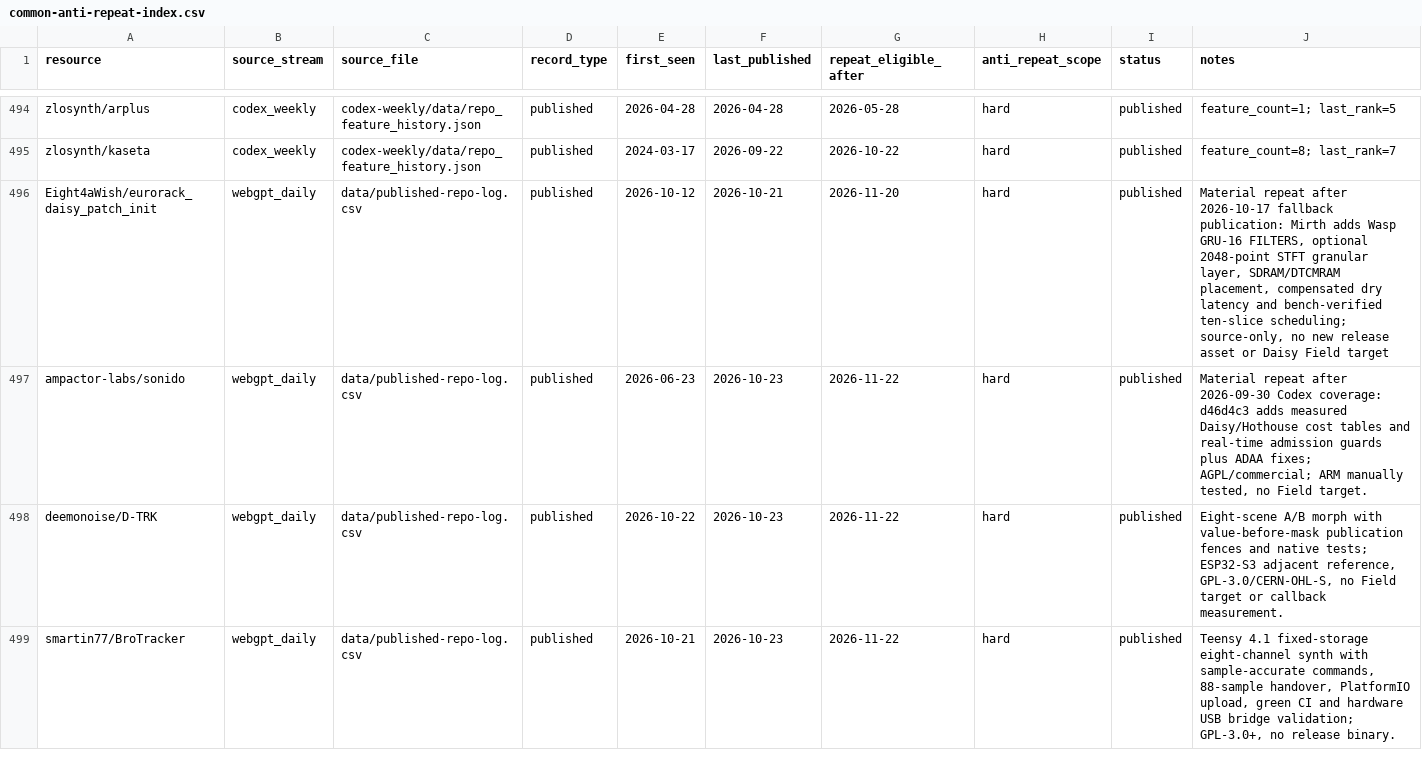
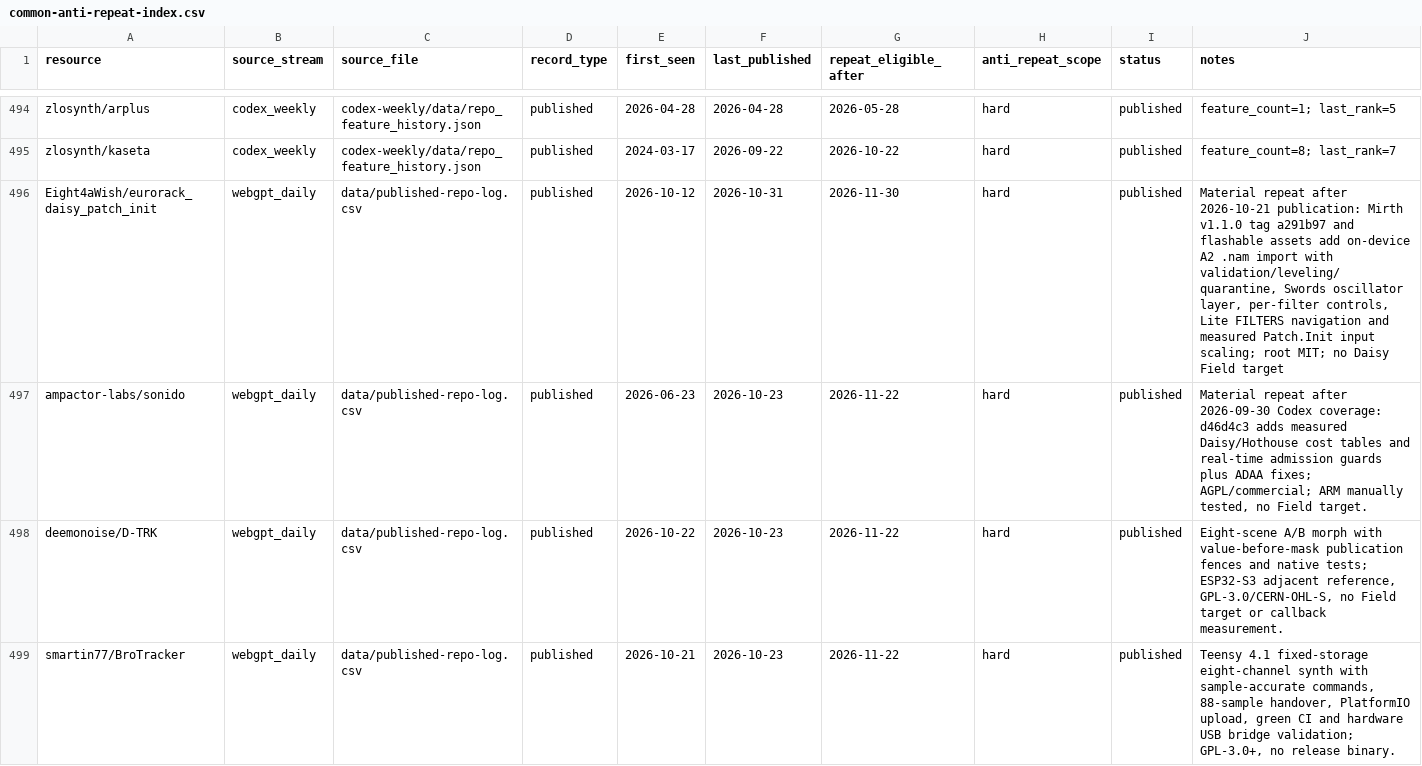
Before and after one commit to Denys/embedded-audio-mine, a CSV file: data/common-anti-repeat-index.csv, drawn as a sheet; only a part is shown, gaps mark what is left out.

```diff
--- a/data/common-anti-repeat-index.csv
+++ b/data/common-anti-repeat-index.csv
@@ -495,3 +495,3 @@ zlosynth/arplus,codex_weekly,codex-weekly/data/repo_feature_history.json,publish
 zlosynth/kaseta,codex_weekly,codex-weekly/data/repo_feature_history.json,published,2024-03-17,2026-09-22,2026-10-22,hard,published,feature_count=8; last_rank=7
-Eight4aWish/eurorack_daisy_patch_init,webgpt_daily,data/published-repo-log.csv,published,2026-10-12,2026-10-21,2026-11-20,hard,published,"Material repeat after 2026-10-17 fallback publication: Mirth adds Wasp GRU-16 FILTERS, optional 2048-point STFT granular layer, SDRAM/DTCMRAM placement, compensated dry latency and bench-verified ten-slice scheduling; source-only, no new release asset or Daisy Field target"
+Eight4aWish/eurorack_daisy_patch_init,webgpt_daily,data/published-repo-log.csv,published,2026-10-12,2026-10-31,2026-11-30,hard,published,"Material repeat after 2026-10-21 publication: Mirth v1.1.0 tag a291b97 and flashable assets add on-device A2 .nam import with validation/leveling/quarantine, Swords oscillator layer, per-filter controls, Lite FILTERS navigation and measured Patch.Init input scaling; root MIT; no Daisy Field target"
 ampactor-labs/sonido,webgpt_daily,data/published-repo-log.csv,published,2026-06-23,2026-10-23,2026-11-22,hard,published,"Material repeat after 2026-09-30 Codex coverage: d46d4c3 adds measured Daisy/Hothouse cost tables and real-time admission guards plus ADAA fixes; AGPL/commercial; ARM manually tested, no Field target."
```
Also changed, not shown: data/published-repo-log.csv, 1 other file.
